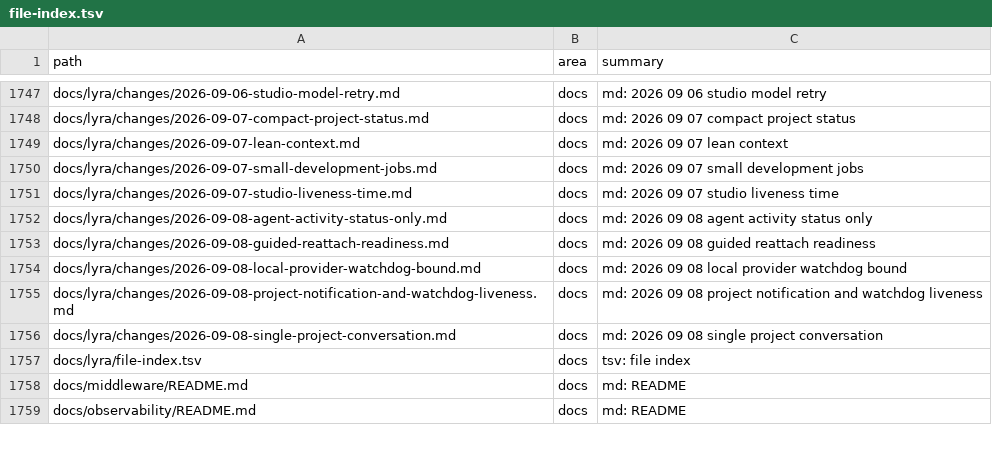
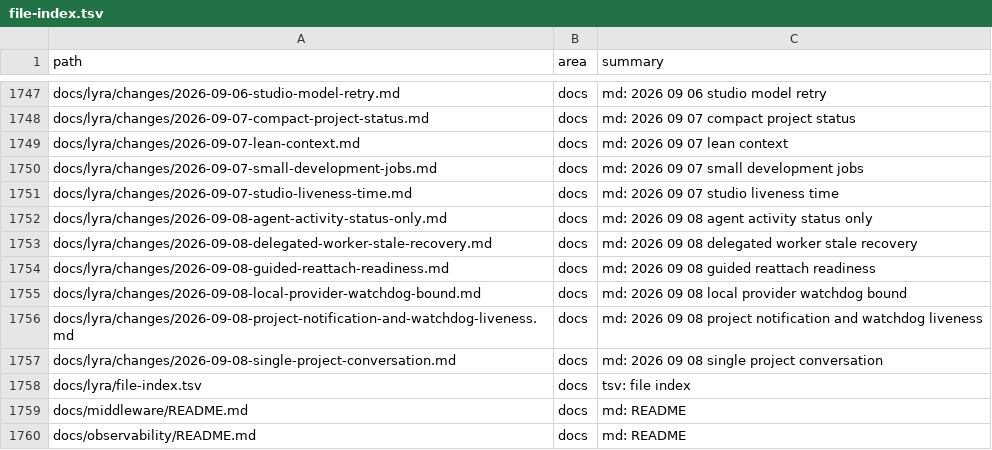
Before and after one commit to ub1979/lyra, a TSV file: docs/lyra/file-index.tsv, drawn as a sheet; only a part is shown, gaps mark what is left out.

Commit message:
fix(lyra): stop stale delegated workers

```diff
--- a/docs/lyra/file-index.tsv
+++ b/docs/lyra/file-index.tsv
@@ -1752,2 +1752,3 @@ docs/lyra/changes/2026-09-07-studio-liveness-time.md	docs	md: 2026 09 07 studio
 docs/lyra/changes/2026-09-08-agent-activity-status-only.md	docs	md: 2026 09 08 agent activity status only
+docs/lyra/changes/2026-09-08-delegated-worker-stale-recovery.md	docs	md: 2026 09 08 delegated worker stale recovery
 docs/lyra/changes/2026-09-08-guided-reattach-readiness.md	docs	md: 2026 09 08 guided reattach readiness
```
Also changed, not shown: 4 other files.
